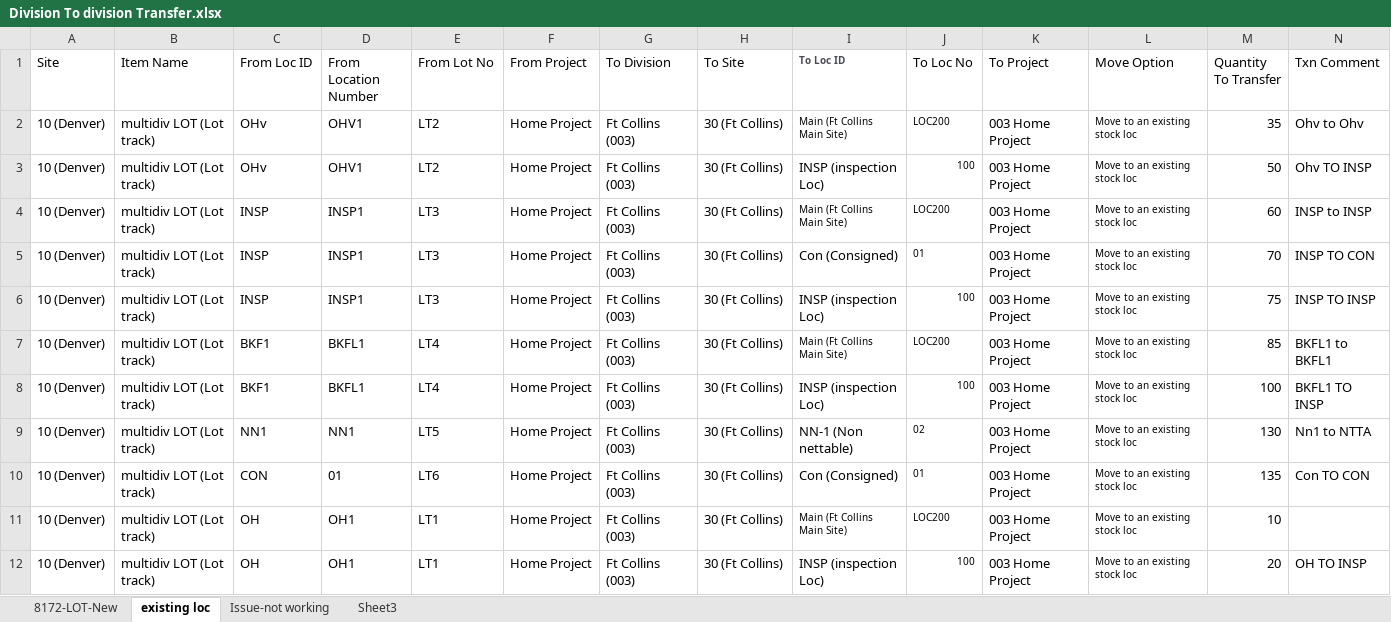
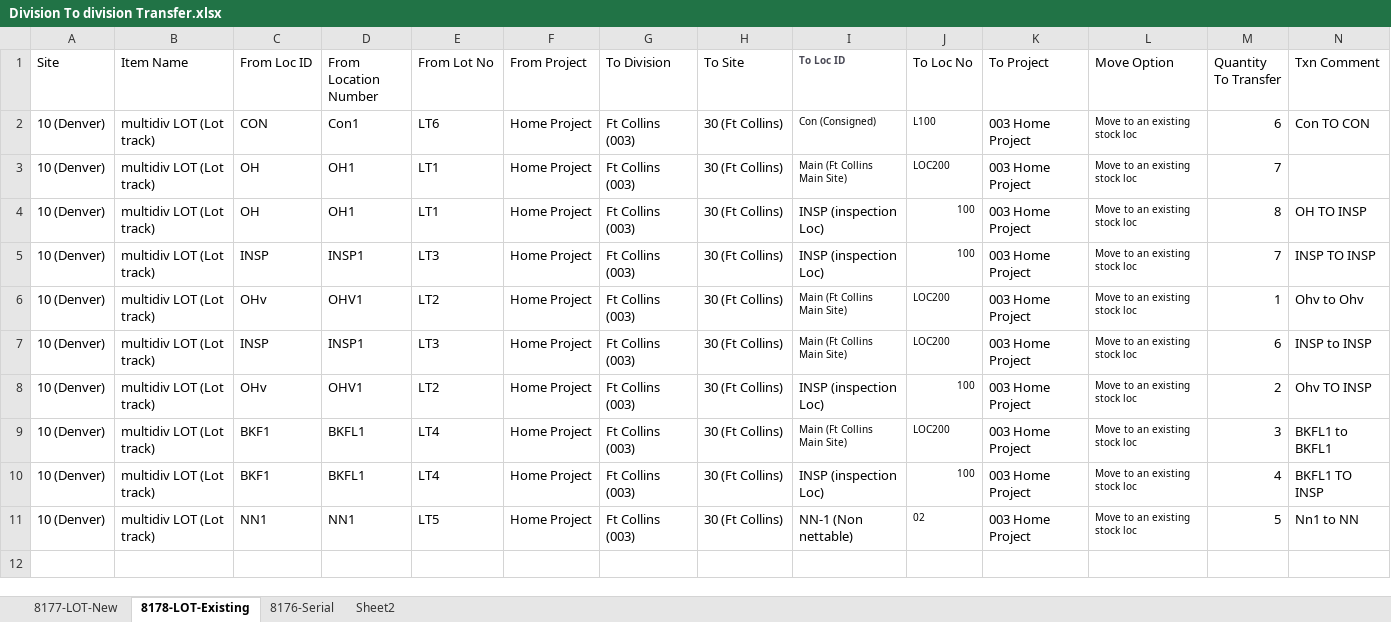
Before and after one commit to msuryawanshi20/rstk_PROVAR-COPADO, an Excel workbook: templates/Division To division Transfer.xlsx, sheet 8178-LOT-Existing, drawn as a sheet; values as stored, in another font and other column widths than the file's, no borders; removed rows and columns are numbered as before the commit, all else as after; the diff names each change by its address in the sheet, - before the commit and + after, or states it on an @@ line.

Commit message:
Div to Div and Site to Site transfer

```diff
--- a/templates/Division To division Transfer.xlsx (sheet 8178-LOT-Existing)
+++ b/templates/Division To division Transfer.xlsx (sheet 8178-LOT-Existing)
-sheet tab: 8172-LOT-New
+sheet tab: 8177-LOT-New
-sheet tab: existing loc
+sheet tab: 8178-LOT-Existing
-sheet tab: Sheet3
+sheet tab: 8176-Serial
-sheet tab: Issue-not working
+sheet tab: Sheet2
+row 2: 10 (Denver) | multidiv LOT (Lot track) | CON | Con1 | LT6 | Home Project | Ft Collins (003) | 30 (Ft Collins) | Con (Consigned) | L100 | 003 Home Project | Move to an existing stock loc | 6 | Con TO CON
-C3:C4 (From Loc ID): OHv
+C3:C4 (From Loc ID): OH
-D3:D4 (From Location Number): OHV1
+D3:D4 (From Location Number): OH1
-E3:E4 (From Lot No): LT2
+E3:E4 (From Lot No): LT1
-M3 (Quantity To Transfer): 35
+M3 (Quantity To Transfer): 7
-N3 (Txn Comment): Ohv to Ohv
+N3 (Txn Comment): (empty)
-M4 (Quantity To Transfer): 50
+M4 (Quantity To Transfer): 8
-N4 (Txn Comment): Ohv TO INSP
+N4 (Txn Comment): OH TO INSP
-I5 (To Loc ID): Main (Ft Collins Main Site)
+I5 (To Loc ID): INSP (inspection Loc)
@@ I5 text size: larger @@
-J5 (To Loc No): LOC200
+J5 (To Loc No): 100
-M5 (Quantity To Transfer): 60
+M5 (Quantity To Transfer): 7
-N5 (Txn Comment): INSP to INSP
+N5 (Txn Comment): INSP TO INSP
+row 6: 10 (Denver) | multidiv LOT (Lot track) | OHv | OHV1 | LT2 | Home Project | Ft Collins (003) | 30 (Ft Collins) | Main (Ft Collins Main Site) | LOC200 | 003 Home Project | Move to an existing stock loc | 1 | Ohv to Ohv
-I7 (To Loc ID): Con (Consigned)
+I7 (To Loc ID): Main (Ft Collins Main Site)
@@ I7 text size: smaller @@
-J7 (To Loc No): 01
+J7 (To Loc No): LOC200
-M7 (Quantity To Transfer): 70
+M7 (Quantity To Transfer): 6
-N7 (Txn Comment): INSP TO CON
+N7 (Txn Comment): INSP to INSP
-C8 (From Loc ID): INSP
+C8 (From Loc ID): OHv
-D8 (From Location Number): INSP1
+D8 (From Location Number): OHV1
-E8 (From Lot No): LT3
+E8 (From Lot No): LT2
-M8 (Quantity To Transfer): 75
+M8 (Quantity To Transfer): 2
-N8 (Txn Comment): INSP TO INSP
+N8 (Txn Comment): Ohv TO INSP
-M9 (Quantity To Transfer): 85
+M9 (Quantity To Transfer): 3
-M10 (Quantity To Transfer): 100
+M10 (Quantity To Transfer): 4
-M11 (Quantity To Transfer): 130
+M11 (Quantity To Transfer): 5
-N11 (Txn Comment): Nn1 to NTTA
+N11 (Txn Comment): Nn1 to NN
-row 10: 10 (Denver) | multidiv LOT (Lot track) | CON | 01 | LT6 | Home Project | Ft Collins (003) | 30 (Ft Collins) | Con (Consigned) | 01 | 003 Home Project | Move to an existing stock loc | 135 | Con TO CON
-row 11: 10 (Denver) | multidiv LOT (Lot track) | OH | OH1 | LT1 | Home Project | Ft Collins (003) | 30 (Ft Collins) | Main (Ft Collins Main Site) | LOC200 | 003 Home Project | Move to an existing stock loc | 10
-row 12: 10 (Denver) | multidiv LOT (Lot track) | OH | OH1 | LT1 | Home Project | Ft Collins (003) | 30 (Ft Collins) | INSP (inspection Loc) | 100 | 003 Home Project | Move to an existing stock loc | 20 | OH TO INSP
```
Also changed, not shown: sheet 8177-LOT-New, sheet 8176-Serial, 12 other files.
